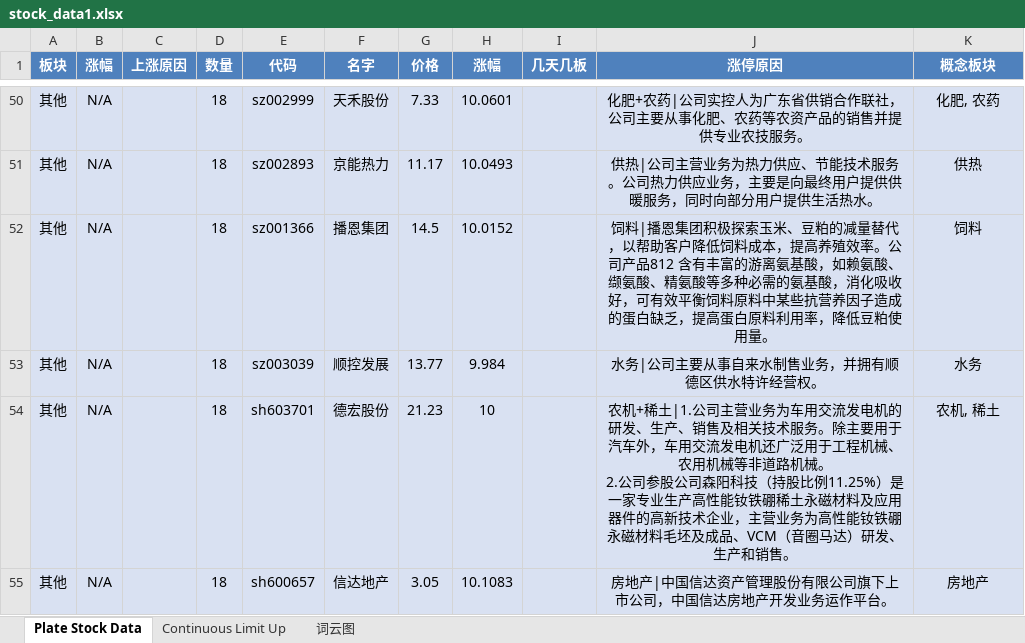
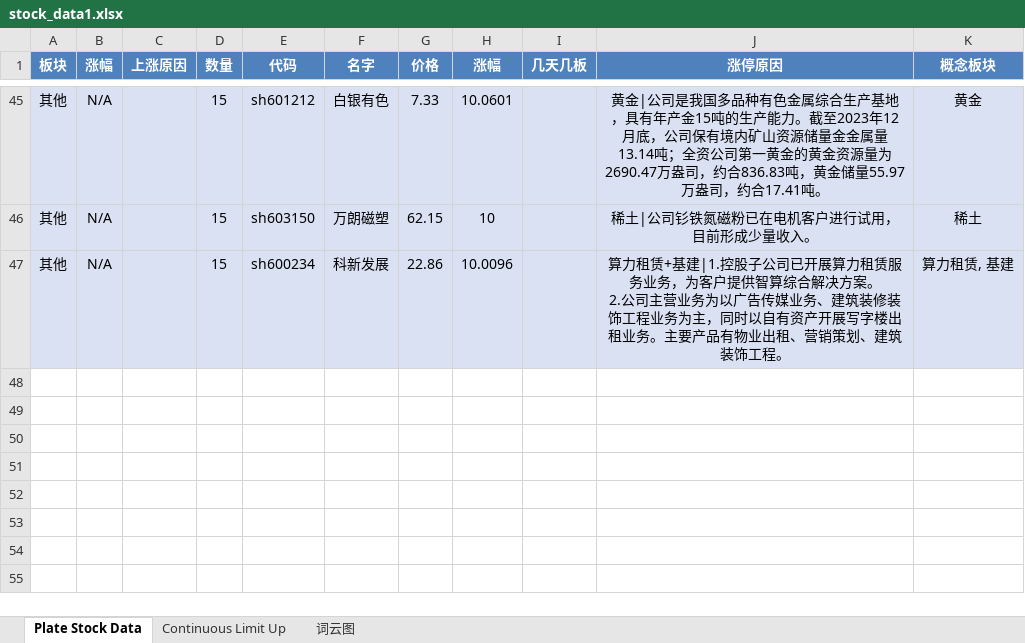
Before and after one commit to mengkai666/tag_wordcloud, an Excel workbook: stock_data1.xlsx, sheet Plate Stock Data, drawn as a sheet; only a part is shown, gaps mark what is left out; values as stored, in another font and other column widths than the file's, no borders; removed rows and columns are numbered as before the commit, all else as after; ↵ is a line break in a cell; the diff covers the shown part only; the diff names each change by its address in the sheet, - before the commit and + after, or states it on an @@ line.

```diff
--- a/stock_data1.xlsx (sheet Plate Stock Data)
+++ b/stock_data1.xlsx (sheet Plate Stock Data)
-D45 (数量): 18
+D45 (数量): 15
-E45 (代码): sz002999
+E45 (代码): sh601212
-F45 (名字): 天禾股份
+F45 (名字): 白银有色
-J45 (涨停原因): 化肥+农药|公司实控人为广东省供销合作联社，公司主要从事化肥、农药等农资产品的销售并提供专业农技服务。
+J45 (涨停原因): 黄金|公司是我国多品种有色金属综合生产基地，具有年产金15吨的生产能力。截至2023年12月底，公司保有境内矿山资源储量金金属量13.14吨；全资公司第一黄金的黄金资源量为2690.47万盎司，约合836.83吨，黄金储量55.97万盎司，约合17.41吨。
-K45 (概念板块): 化肥, 农药
+K45 (概念板块): 黄金
-row 51: 其他 | N/A |  | 18 | sz002893 | 京能热力 | 11.17 | 10.0493 |  | 供热|公司主营业务为热力供应、节能技术服务。公司热力供应业务，主要是向最终用户提供供暖服务，同时向部分用户提供生活热水。 | 供热
-row 52: 其他 | N/A |  | 18 | sz001366 | 播恩集团 | 14.5 | 10.0152 |  | 饲料|播恩集团积极探索玉米、豆粕的减量替代，以帮助客户降低饲料成本，提高养殖效率。公司产品812 含有丰富的游离氨基酸，如赖氨酸、缬氨酸、精氨酸等多种必需的氨基酸，消化吸收好，可有效平衡饲料原料中某些抗营养因子造成的蛋白缺乏，提高蛋白原料利用率，降低豆粕使用量。 | 饲料
-row 53: 其他 | N/A |  | 18 | sz003039 | 顺控发展 | 13.77 | 9.984 |  | 水务|公司主要从事自来水制售业务，并拥有顺德区供水特许经营权。 | 水务
-D46 (数量): 18
+D46 (数量): 15
-E46 (代码): sh603701
+E46 (代码): sh603150
-F46 (名字): 德宏股份
+F46 (名字): 万朗磁塑
-G46 (价格): 21.23
+G46 (价格): 62.15
-J46 (涨停原因): 农机+稀土|1.公司主营业务为车用交流发电机的研发、生产、销售及相关技术服务。除主要用于汽车外，车用交流发电机还广泛用于工程机械、农用机械等非道路机械。 ↵ 2.公司参股公司森阳科技（持股比例11.25%）是一家专业生产高性能钕铁硼稀土永磁材料及应用器件的高新技术企业，主营业务为高性能钕铁硼永磁材料毛坯及成品、VCM（音圈马达）研发、生产和销售。
+J46 (涨停原因): 稀土|公司钐铁氮磁粉已在电机客户进行试用，目前形成少量收入。
-K46 (概念板块): 农机, 稀土
+K46 (概念板块): 稀土
-row 55: 其他 | N/A |  | 18 | sh600657 | 信达地产 | 3.05 | 10.1083 |  | 房地产|中国信达资产管理股份有限公司旗下上市公司，中国信达房地产开发业务运作平台。 | 房地产
+row 47: 其他 | N/A |  | 15 | sh600234 | 科新发展 | 22.86 | 10.0096 |  | 算力租赁+基建|1.控股子公司已开展算力租赁服务业务，为客户提供智算综合解决方案。 ↵ 2.公司主营业务为以广告传媒业务、建筑装修装饰工程业务为主，同时以自有资产开展写字楼出租业务。主要产品有物业出租、营销策划、建筑装饰工程。 | 算力租赁, 基建
```
Also changed, not shown: 36 added rows, 41 removed rows and 46 edited cells elsewhere in this sheet, sheet Continuous Limit Up, charts or pictures, HotStock_Top20.xlsx, 2 other files.
